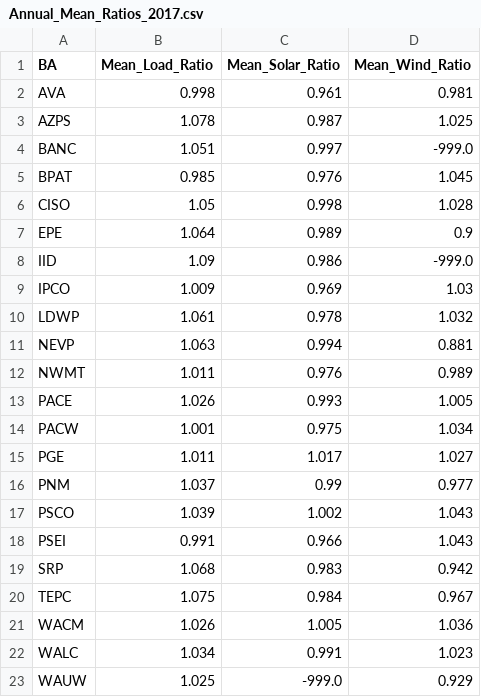
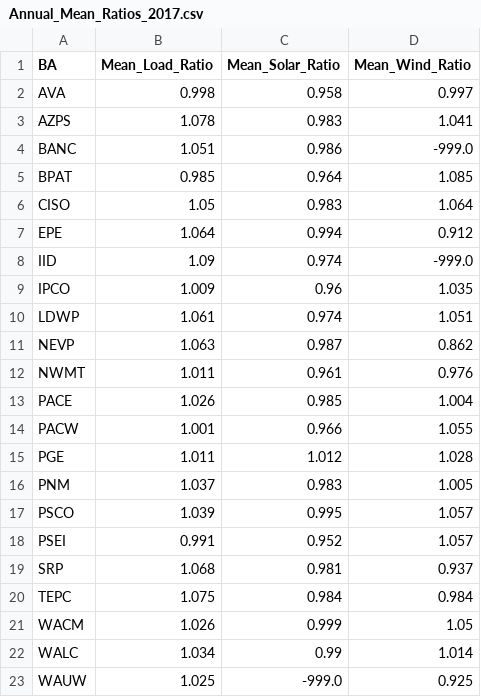
Before and after one commit to GODEEEP/wecc_proof_of_concept, a CSV file: data/2017/Annual_Mean_Ratios_2017.csv, drawn as a sheet.

```diff
--- a/data/2017/Annual_Mean_Ratios_2017.csv
+++ b/data/2017/Annual_Mean_Ratios_2017.csv
@@ -1,23 +1,23 @@
 BA,Mean_Load_Ratio,Mean_Solar_Ratio,Mean_Wind_Ratio
-AVA,0.998,0.961,0.981
-AZPS,1.078,0.987,1.025
-BANC,1.051,0.997,-999.0
-BPAT,0.985,0.976,1.045
-CISO,1.05,0.998,1.028
-EPE,1.064,0.989,0.9
-IID,1.09,0.986,-999.0
-IPCO,1.009,0.969,1.03
-LDWP,1.061,0.978,1.032
-NEVP,1.063,0.994,0.881
-NWMT,1.011,0.976,0.989
-PACE,1.026,0.993,1.005
-PACW,1.001,0.975,1.034
-PGE,1.011,1.017,1.027
-PNM,1.037,0.99,0.977
-PSCO,1.039,1.002,1.043
-PSEI,0.991,0.966,1.043
-SRP,1.068,0.983,0.942
-TEPC,1.075,0.984,0.967
-WACM,1.026,1.005,1.036
-WALC,1.034,0.991,1.023
-WAUW,1.025,-999.0,0.929
+AVA,0.998,0.958,0.997
+AZPS,1.078,0.983,1.041
+BANC,1.051,0.986,-999.0
+BPAT,0.985,0.964,1.085
+CISO,1.05,0.983,1.064
+EPE,1.064,0.994,0.912
+IID,1.09,0.974,-999.0
+IPCO,1.009,0.96,1.035
+LDWP,1.061,0.974,1.051
+NEVP,1.063,0.987,0.862
+NWMT,1.011,0.961,0.976
+PACE,1.026,0.985,1.004
+PACW,1.001,0.966,1.055
+PGE,1.011,1.012,1.028
+PNM,1.037,0.983,1.005
+PSCO,1.039,0.995,1.057
+PSEI,0.991,0.952,1.057
+SRP,1.068,0.981,0.937
+TEPC,1.075,0.984,0.984
+WACM,1.026,0.999,1.05
+WALC,1.034,0.99,1.014
+WAUW,1.025,-999.0,0.925
```
Also changed, not shown: data/2017/Heat_Wave_Mean_Ratios_2017.csv, data/2017/Monthly_Mean_Ratios_2017.csv, 11 other files.
